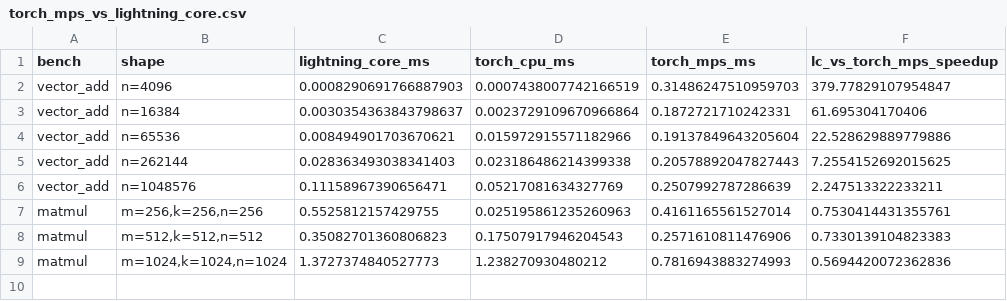
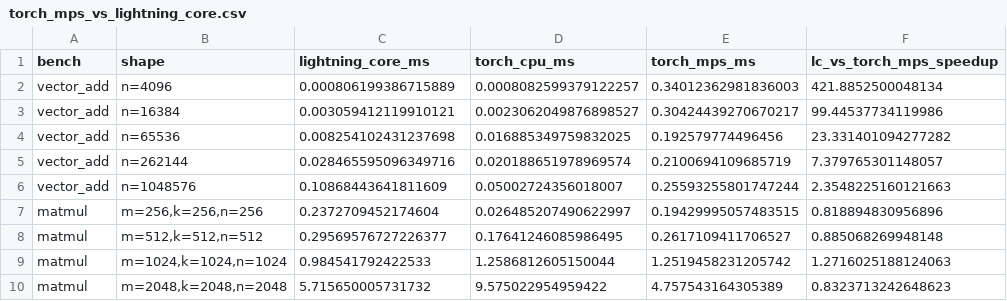
Before and after one commit to wnsgus00114-droid/lightining-core, a CSV file: benchmarks/reports/2026-03-29/torch_mps_vs_lightning_core.csv, drawn as a sheet.

Commit message:
optimize: improve numpy matmul path and refresh benchmark snapshot

```diff
--- a/benchmarks/reports/2026-03-29/torch_mps_vs_lightning_core.csv
+++ b/benchmarks/reports/2026-03-29/torch_mps_vs_lightning_core.csv
@@ -1,9 +1,10 @@
 bench,shape,lightning_core_ms,torch_cpu_ms,torch_mps_ms,lc_vs_torch_mps_speedup
-vector_add,n=4096,0.0008290691766887903,0.0007438007742166519,0.31486247510959703,379.77829107954847
-vector_add,n=16384,0.0030354363843798637,0.0023729109670966864,0.1872721710242331,61.695304170406
-vector_add,n=65536,0.008494901703670621,0.015972915571182966,0.19137849643205604,22.528629889779886
-vector_add,n=262144,0.028363493038341403,0.023186486214399338,0.20578892047827443,7.2554152692015625
-vector_add,n=1048576,0.11158967390656471,0.05217081634327769,0.2507992787286639,2.247513322233211
-matmul,"m=256,k=256,n=256",0.5525812157429755,0.025195861235260963,0.4161165561527014,0.7530414431355761
-matmul,"m=512,k=512,n=512",0.35082701360806823,0.17507917946204543,0.2571610811476906,0.7330139104823383
-matmul,"m=1024,k=1024,n=1024",1.3727374840527773,1.238270930480212,0.7816943883274993,0.5694420072362836
+vector_add,n=4096,0.000806199386715889,0.0008082599379122257,0.34012362981836003,421.8852500048134
+vector_add,n=16384,0.003059412119910121,0.0023062049876898527,0.30424439270670217,99.44537734119986
+vector_add,n=65536,0.008254102431237698,0.016885349759832025,0.192579774496456,23.331401094277282
+vector_add,n=262144,0.028465595096349716,0.020188651978969574,0.2100694109685719,7.379765301148057
+vector_add,n=1048576,0.10868443641811609,0.05002724356018007,0.25593255801747244,2.3548225160121663
+matmul,"m=256,k=256,n=256",0.2372709452174604,0.026485207490622997,0.19429995057483515,0.818894830956896
+matmul,"m=512,k=512,n=512",0.29569576727226377,0.17641246085986495,0.2617109411706527,0.885068269948148
+matmul,"m=1024,k=1024,n=1024",0.984541792422533,1.2586812605150044,1.2519458231205742,1.2716025188124063
+matmul,"m=2048,k=2048,n=2048",5.715650005731732,9.575022954959422,4.757543164305389,0.8323713242648623
```
Also changed, not shown: 3 other files.
